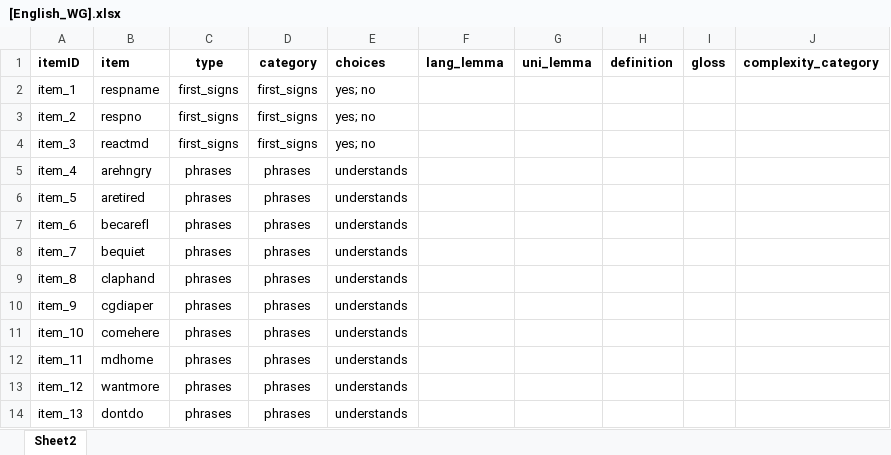
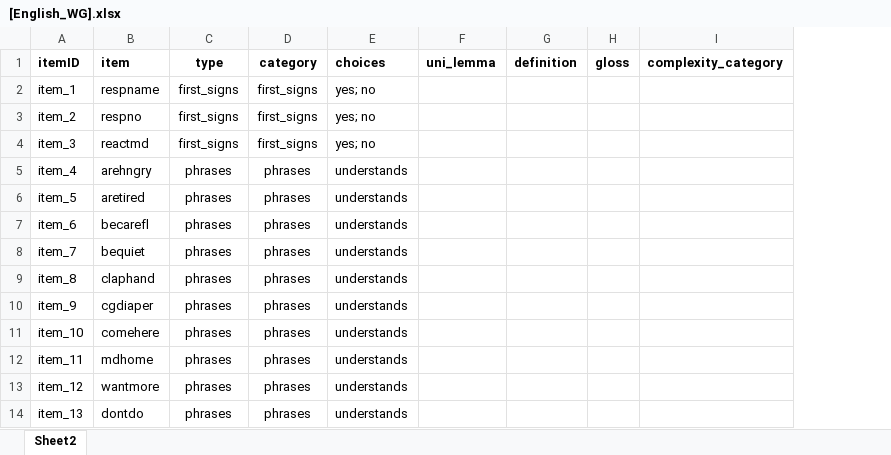
Before and after one commit to langcog/wordbank, an Excel workbook: raw_data/English_WG/[English_WG].xlsx, sheet Sheet2, drawn as a sheet; only a part is shown; values as stored, in another font and other column widths than the file's, no borders; the diff names each change by its address in the sheet, - before the commit and + after, or states it on an @@ line.

Commit message:
deleted more stray old columns

```diff
--- a/raw_data/English_WG/[English_WG].xlsx (sheet Sheet2)
+++ b/raw_data/English_WG/[English_WG].xlsx (sheet Sheet2)
-column F (lang_lemma), empty
```
Also changed, not shown: raw_data/Norwegian_WG/[Norwegian_WG].xlsx.
